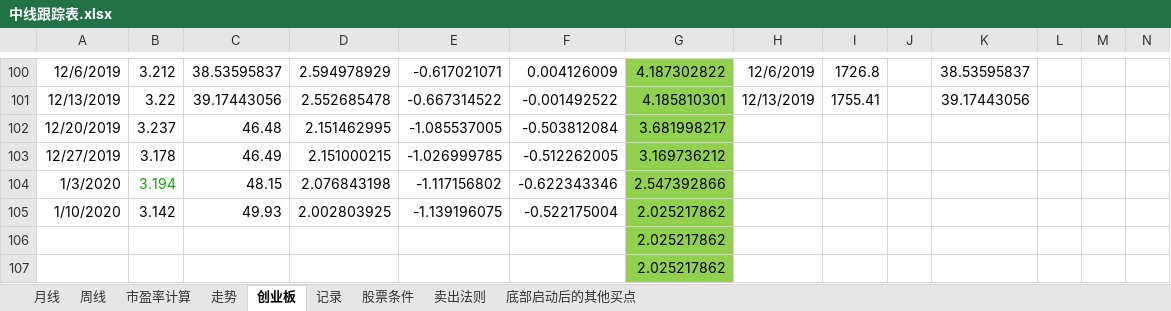
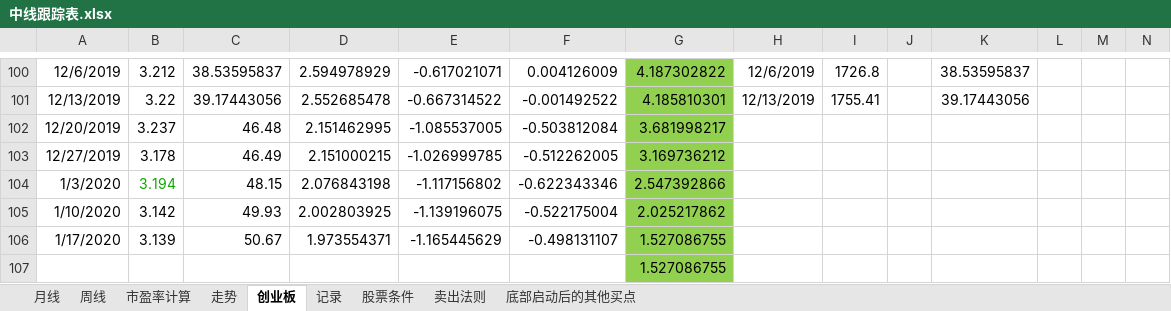
Before and after one commit to webIcome/k-line, an Excel workbook: 中线跟踪表.xlsx, sheet 创业板, drawn as a sheet; only a part is shown, gaps mark what is left out; values as stored, in another font and other column widths than the file's, no borders; removed rows and columns are numbered as before the commit, all else as after; rows hold the shown columns only; the diff names each change by its address in the sheet, - before the commit and + after, or states it on an @@ line.

```diff
--- a/中线跟踪表.xlsx (sheet 创业板)
+++ b/中线跟踪表.xlsx (sheet 创业板)
-row 106:  |  |  |  |  |  | 2.025217862
+row 106: 1/17/2020 | 3.139 | 50.67 | 1.973554371 | -1.165445629 | -0.498131107 | 1.527086755
-G107: 2.025217862
+G107: 1.527086755
```
Also changed, not shown: sheet 走势, sheet 记录, charts or pictures.
